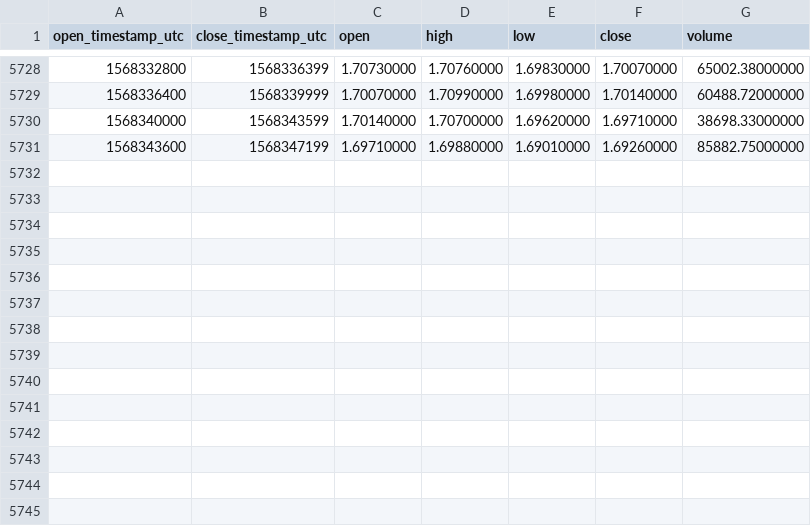
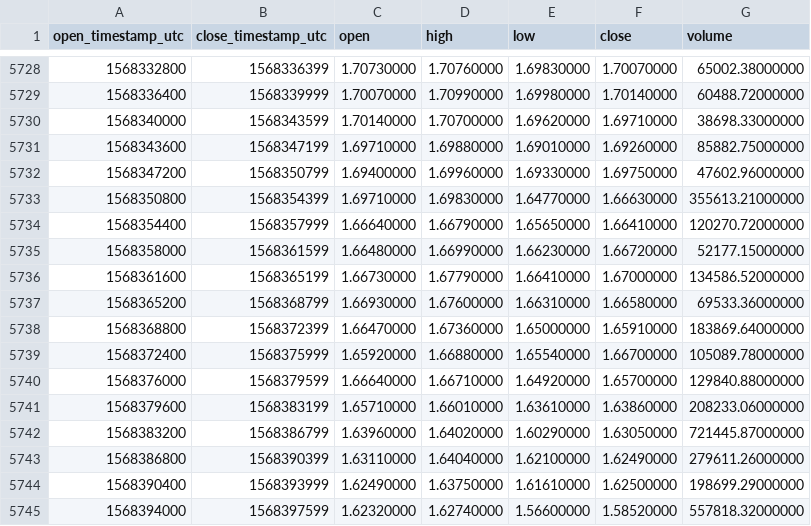
Before and after one commit to cryptobigbro/binance-LINKUSDT, a CSV file: binance-LINKUSDT-1h.csv, drawn as a sheet; only a part is shown, gaps mark what is left out.

Commit message:
Update OHLCV data.

```diff
--- a/binance-LINKUSDT-1h.csv
+++ b/binance-LINKUSDT-1h.csv
@@ -5731 +5731,15 @@ open_timestamp_utc,close_timestamp_utc,open,high,low,close,volume
 1568343600,1568347199,1.69710000,1.69880000,1.69010000,1.69260000,85882.75000000
+1568347200,1568350799,1.69400000,1.69960000,1.69330000,1.69750000,47602.96000000
+1568350800,1568354399,1.69710000,1.69830000,1.64770000,1.66630000,355613.21000000
+1568354400,1568357999,1.66640000,1.66790000,1.65650000,1.66410000,120270.72000000
+1568358000,1568361599,1.66480000,1.66990000,1.66230000,1.66720000,52177.15000000
+1568361600,1568365199,1.66730000,1.67790000,1.66410000,1.67000000,134586.52000000
+1568365200,1568368799,1.66930000,1.67600000,1.66310000,1.66580000,69533.36000000
+1568368800,1568372399,1.66470000,1.67360000,1.65000000,1.65910000,183869.64000000
+1568372400,1568375999,1.65920000,1.66880000,1.65540000,1.66700000,105089.78000000
+1568376000,1568379599,1.66640000,1.66710000,1.64920000,1.65700000,129840.88000000
+1568379600,1568383199,1.65710000,1.66010000,1.63610000,1.63860000,208233.06000000
+1568383200,1568386799,1.63960000,1.64020000,1.60290000,1.63050000,721445.87000000
+1568386800,1568390399,1.63110000,1.64040000,1.62100000,1.62490000,279611.26000000
+1568390400,1568393999,1.62490000,1.63750000,1.61610000,1.62500000,198699.29000000
+1568394000,1568397599,1.62320000,1.62740000,1.56600000,1.58520000,557818.32000000
```
